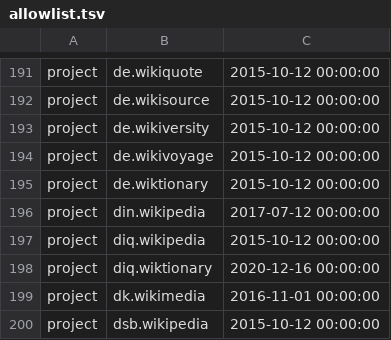
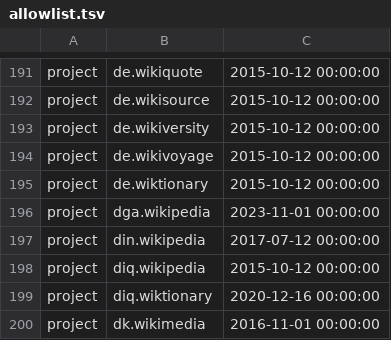
Before and after one commit to wikimedia/analytics-refinery, a TSV file: static_data/pageview/allowlist/allowlist.tsv, drawn as a sheet; only a part is shown, gaps mark what is left out; the shorter side is filled out with more unchanged rows.

Commit message:
Add dga.wikipedia to pageview allowlist
Bug: T350229
Change-Id: Id2e05e83e11591ee3b34c7011e57de7327baa6e3

```diff
--- a/static_data/pageview/allowlist/allowlist.tsv
+++ b/static_data/pageview/allowlist/allowlist.tsv
@@ -195,2 +195,3 @@ project	de.wikivoyage	2015-10-12 00:00:00
 project	de.wiktionary	2015-10-12 00:00:00
+project	dga.wikipedia	2023-11-01 00:00:00
 project	din.wikipedia	2017-07-12 00:00:00
```
